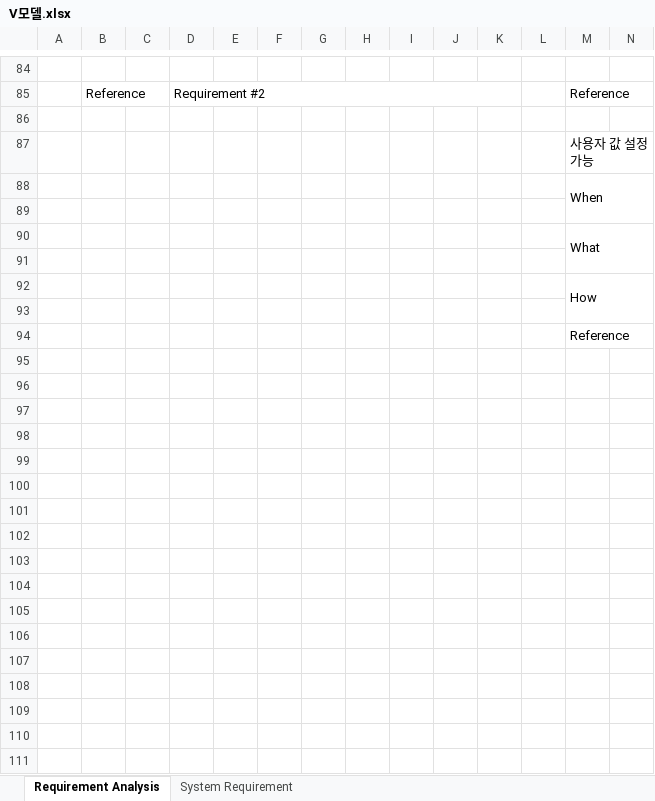
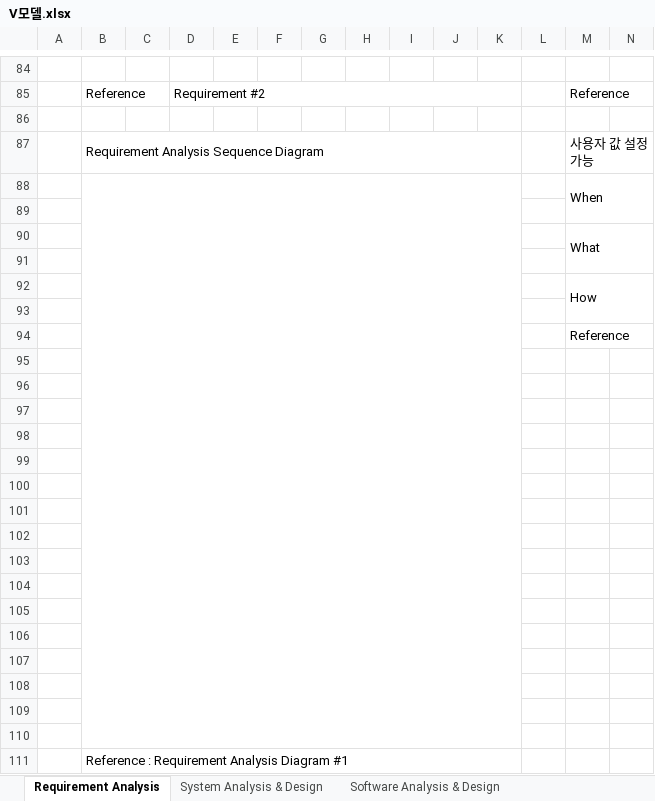
Before and after one commit to parkkarn/capstone, an Excel workbook: V모델.xlsx, sheet Requirement Analysis, drawn as a sheet; only a part is shown, gaps mark what is left out; values as stored, in another font and other column widths than the file's, no cell formats; charts and pictures not drawn; rows hold the shown columns only; the diff names each change by its address in the sheet, - before the commit and + after, or states it on an @@ line.

```diff
--- a/V모델.xlsx (sheet Requirement Analysis)
+++ b/V모델.xlsx (sheet Requirement Analysis)
-sheet tab: System Requirement
+sheet tab: System Analysis & Design
+sheet tab: Software Analysis & Design
-B87: (empty)
+B87: Requirement Analysis Sequence Diagram
+B87:K87 merged
+B88:K110 merged
+row 95: (empty)
+row 96: (empty)
+row 97: (empty)
+row 98: (empty)
+row 99: (empty)
+row 100: (empty)
+row 101: (empty)
+row 102: (empty)
+row 103: (empty)
+row 104: (empty)
+row 105: (empty)
+row 106: (empty)
+row 107: (empty)
+row 108: (empty)
+row 109: (empty)
+row 110: (empty)
+row 111:  | Reference : Requirement Analysis Diagram #1
```
Also changed, not shown: sheet System Analysis & Design, cell formats, charts or pictures.
